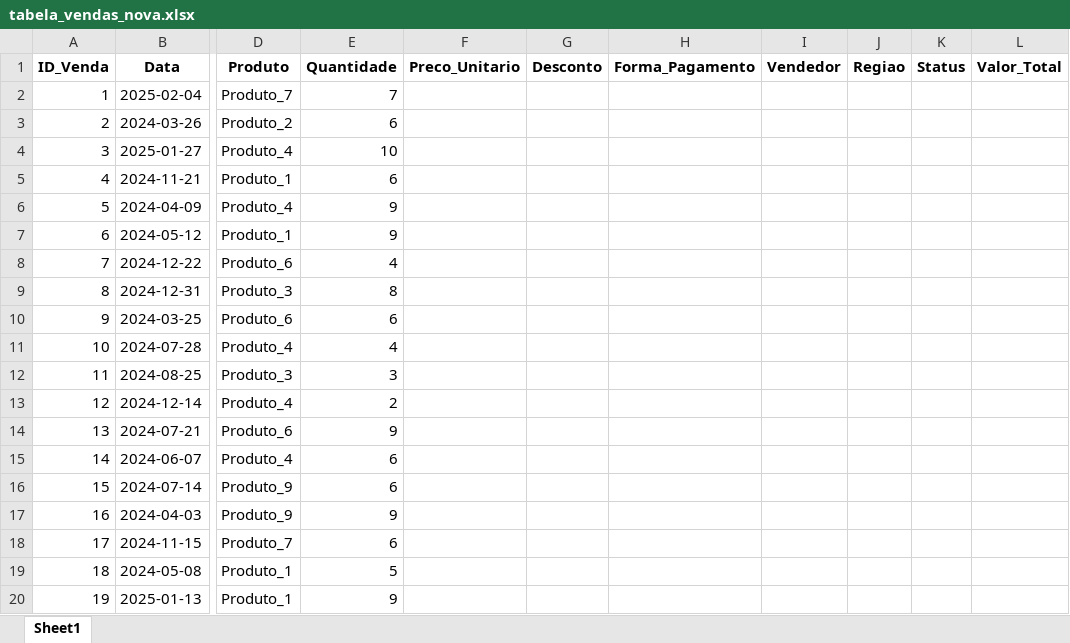
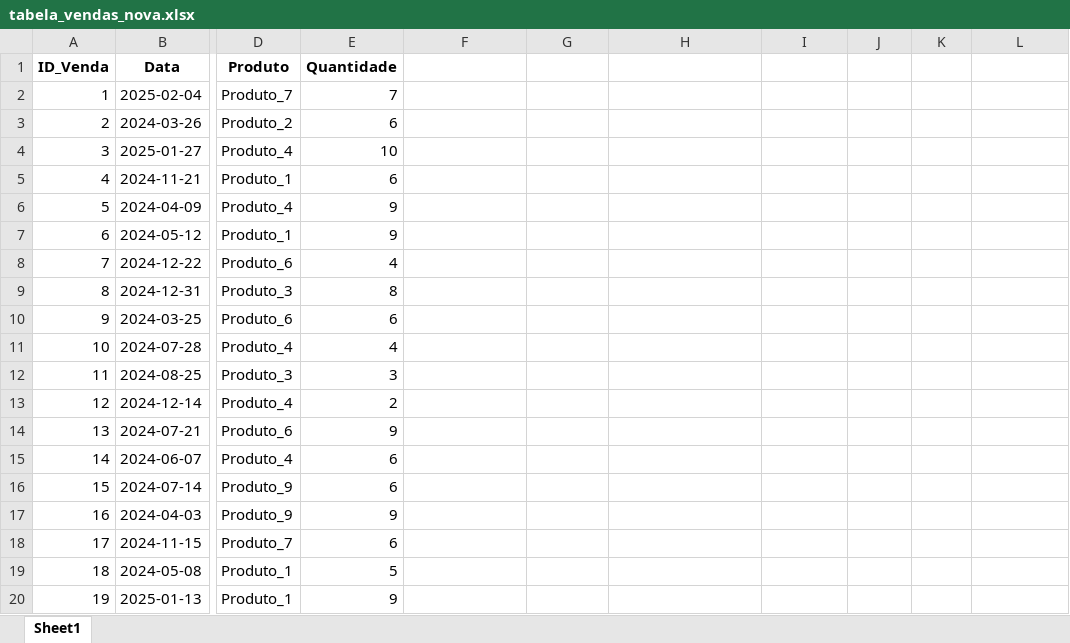
Before and after one commit to edgarmassa/iemit_oficial, an Excel workbook: tabela_vendas_nova.xlsx, sheet Sheet1, drawn as a sheet; only a part is shown, gaps mark what is left out; values as stored, in another font and other column widths than the file's, no borders; the diff names each change by its address in the sheet, - before the commit and + after, or states it on an @@ line.

```diff
--- a/tabela_vendas_nova.xlsx (sheet Sheet1)
+++ b/tabela_vendas_nova.xlsx (sheet Sheet1)
-F1: Preco_Unitario
+F1: (empty)
-G1: Desconto
+G1: (empty)
-H1: Forma_Pagamento
+H1: (empty)
-I1: Vendedor
+I1: (empty)
-J1: Regiao
+J1: (empty)
-K1: Status
+K1: (empty)
-L1: Valor_Total
+L1: (empty)
```
Also changed, not shown: tabela_vendas.xlsx, 2 other files.
